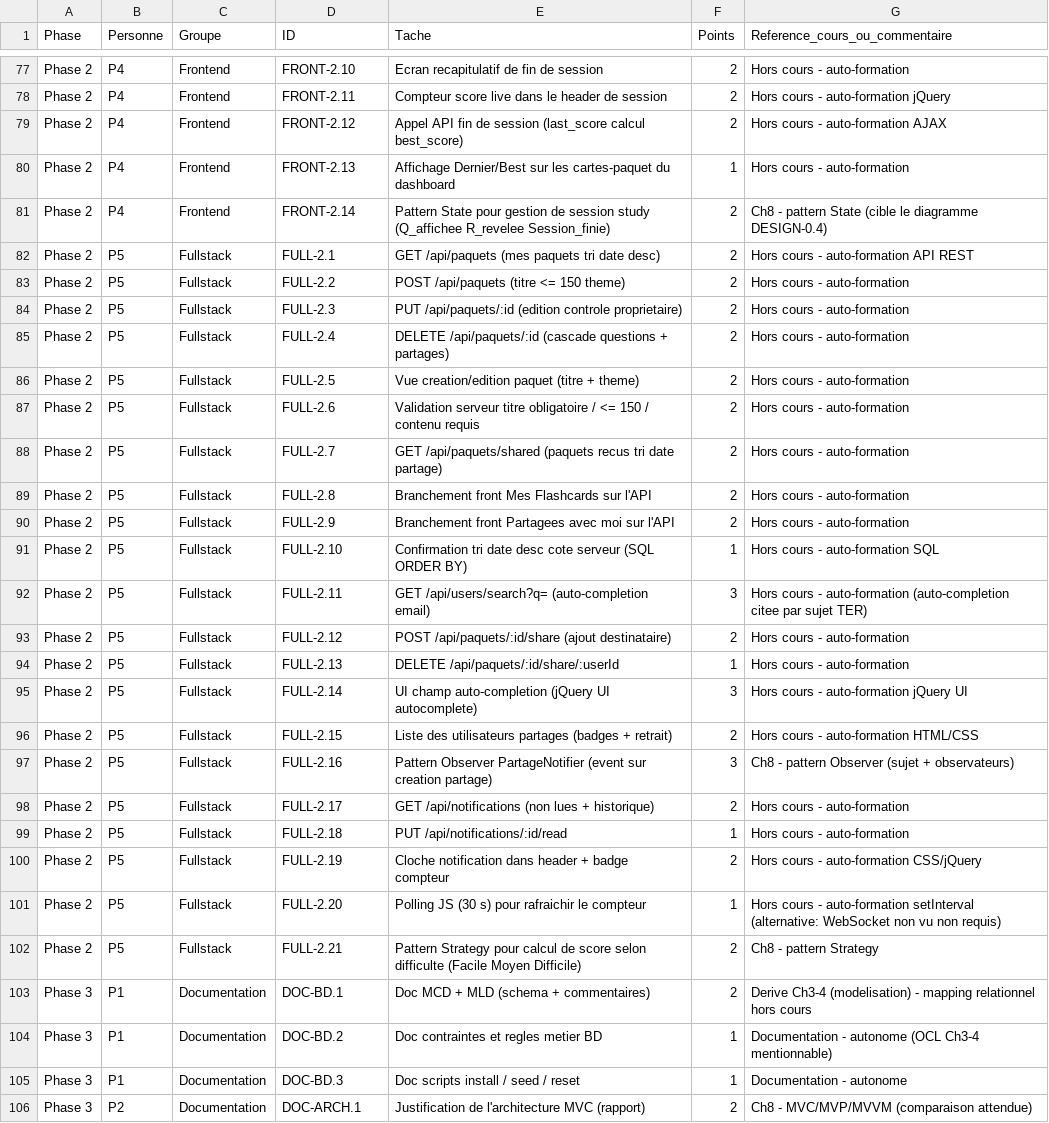
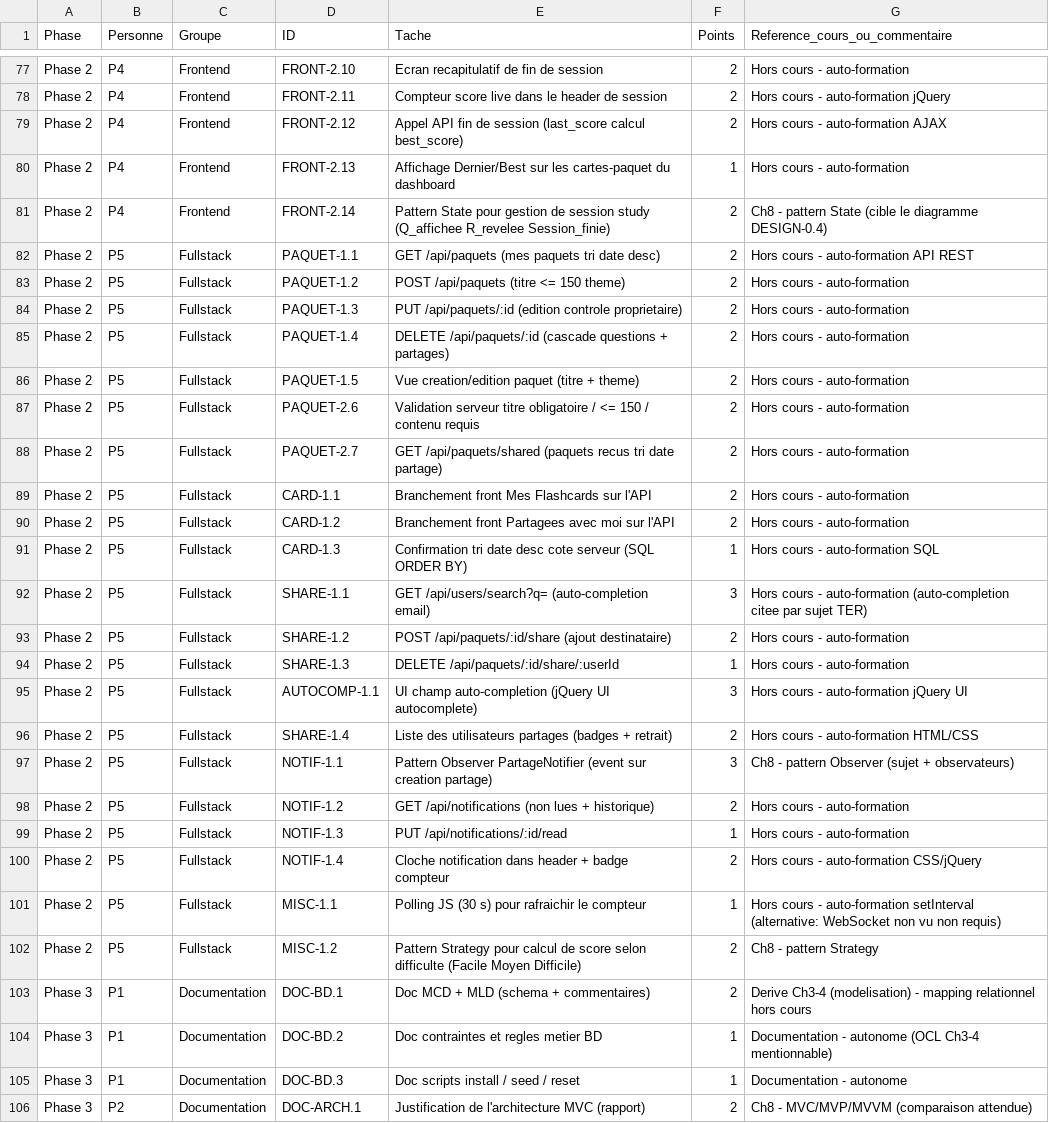
Before and after one commit to souleimaneelqodsi/flashcards, a CSV file: project-documents/repartition_taches_detaillee.csv, drawn as a sheet; only a part is shown, gaps mark what is left out.

Commit message:
fix some ids

```diff
--- a/project-documents/repartition_taches_detaillee.csv
+++ b/project-documents/repartition_taches_detaillee.csv
@@ -81,23 +81,23 @@ Phase 2,P4,Frontend,FRONT-2.13,Affichage Dernier/Best sur les cartes-paquet du d
 Phase 2,P4,Frontend,FRONT-2.14,Pattern State pour gestion de session study (Q_affichee R_revelee Session_finie),2,Ch8 - pattern State (cible le diagramme DESIGN-0.4)
-Phase 2,P5,Fullstack,FULL-2.1,GET /api/paquets (mes paquets tri date desc),2,Hors cours - auto-formation API REST
-Phase 2,P5,Fullstack,FULL-2.2,POST /api/paquets (titre <= 150 theme),2,Hors cours - auto-formation
-Phase 2,P5,Fullstack,FULL-2.3,PUT /api/paquets/:id (edition controle proprietaire),2,Hors cours - auto-formation
-Phase 2,P5,Fullstack,FULL-2.4,DELETE /api/paquets/:id (cascade questions + partages),2,Hors cours - auto-formation
-Phase 2,P5,Fullstack,FULL-2.5,Vue creation/edition paquet (titre + theme),2,Hors cours - auto-formation
-Phase 2,P5,Fullstack,FULL-2.6,Validation serveur titre obligatoire / <= 150 / contenu requis,2,Hors cours - auto-formation
-Phase 2,P5,Fullstack,FULL-2.7,GET /api/paquets/shared (paquets recus tri date partage),2,Hors cours - auto-formation
-Phase 2,P5,Fullstack,FULL-2.8,Branchement front Mes Flashcards sur l'API,2,Hors cours - auto-formation
-Phase 2,P5,Fullstack,FULL-2.9,Branchement front Partagees avec moi sur l'API,2,Hors cours - auto-formation
-Phase 2,P5,Fullstack,FULL-2.10,Confirmation tri date desc cote serveur (SQL ORDER BY),1,Hors cours - auto-formation SQL
-Phase 2,P5,Fullstack,FULL-2.11,GET /api/users/search?q= (auto-completion email),3,Hors cours - auto-formation (auto-completion citee par sujet TER)
-Phase 2,P5,Fullstack,FULL-2.12,POST /api/paquets/:id/share (ajout destinataire),2,Hors cours - auto-formation
-Phase 2,P5,Fullstack,FULL-2.13,DELETE /api/paquets/:id/share/:userId,1,Hors cours - auto-formation
-Phase 2,P5,Fullstack,FULL-2.14,UI champ auto-completion (jQuery UI autocomplete),3,Hors cours - auto-formation jQuery UI
-Phase 2,P5,Fullstack,FULL-2.15,Liste des utilisateurs partages (badges + retrait),2,Hors cours - auto-formation HTML/CSS
-Phase 2,P5,Fullstack,FULL-2.16,Pattern Observer PartageNotifier (event sur creation partage),3,Ch8 - pattern Observer (sujet + observateurs)
-Phase 2,P5,Fullstack,FULL-2.17,GET /api/notifications (non lues + historique),2,Hors cours - auto-formation
-Phase 2,P5,Fullstack,FULL-2.18,PUT /api/notifications/:id/read,1,Hors cours - auto-formation
-Phase 2,P5,Fullstack,FULL-2.19,Cloche notification dans header + badge compteur,2,Hors cours - auto-formation CSS/jQuery
-Phase 2,P5,Fullstack,FULL-2.20,Polling JS (30 s) pour rafraichir le compteur,1,Hors cours - auto-formation setInterval (alternative: WebSocket non vu non requis)
-Phase 2,P5,Fullstack,FULL-2.21,Pattern Strategy pour calcul de score selon difficulte (Facile Moyen Difficile),2,Ch8 - pattern Strategy
+Phase 2,P5,Fullstack,PAQUET-1.1,GET /api/paquets (mes paquets tri date desc),2,Hors cours - auto-formation API REST
+Phase 2,P5,Fullstack,PAQUET-1.2,POST /api/paquets (titre <= 150 theme),2,Hors cours - auto-formation
+Phase 2,P5,Fullstack,PAQUET-1.3,PUT /api/paquets/:id (edition controle proprietaire),2,Hors cours - auto-formation
+Phase 2,P5,Fullstack,PAQUET-1.4,DELETE /api/paquets/:id (cascade questions + partages),2,Hors cours - auto-formation
+Phase 2,P5,Fullstack,PAQUET-1.5,Vue creation/edition paquet (titre + theme),2,Hors cours - auto-formation
+Phase 2,P5,Fullstack,PAQUET-2.6,Validation serveur titre obligatoire / <= 150 / contenu requis,2,Hors cours - auto-formation
+Phase 2,P5,Fullstack,PAQUET-2.7,GET /api/paquets/shared (paquets recus tri date partage),2,Hors cours - auto-formation
+Phase 2,P5,Fullstack,CARD-1.1,Branchement front Mes Flashcards sur l'API,2,Hors cours - auto-formation
+Phase 2,P5,Fullstack,CARD-1.2,Branchement front Partagees avec moi sur l'API,2,Hors cours - auto-formation
+Phase 2,P5,Fullstack,CARD-1.3,Confirmation tri date desc cote serveur (SQL ORDER BY),1,Hors cours - auto-formation SQL
+Phase 2,P5,Fullstack,SHARE-1.1,GET /api/users/search?q= (auto-completion email),3,Hors cours - auto-formation (auto-completion citee par sujet TER)
+Phase 2,P5,Fullstack,SHARE-1.2,POST /api/paquets/:id/share (ajout destinataire),2,Hors cours - auto-formation
+Phase 2,P5,Fullstack,SHARE-1.3,DELETE /api/paquets/:id/share/:userId,1,Hors cours - auto-formation
+Phase 2,P5,Fullstack,AUTOCOMP-1.1,UI champ auto-completion (jQuery UI autocomplete),3,Hors cours - auto-formation jQuery UI
+Phase 2,P5,Fullstack,SHARE-1.4,Liste des utilisateurs partages (badges + retrait),2,Hors cours - auto-formation HTML/CSS
+Phase 2,P5,Fullstack,NOTIF-1.1,Pattern Observer PartageNotifier (event sur creation partage),3,Ch8 - pattern Observer (sujet + observateurs)
+Phase 2,P5,Fullstack,NOTIF-1.2,GET /api/notifications (non lues + historique),2,Hors cours - auto-formation
+Phase 2,P5,Fullstack,NOTIF-1.3,PUT /api/notifications/:id/read,1,Hors cours - auto-formation
+Phase 2,P5,Fullstack,NOTIF-1.4,Cloche notification dans header + badge compteur,2,Hors cours - auto-formation CSS/jQuery
+Phase 2,P5,Fullstack,MISC-1.1,Polling JS (30 s) pour rafraichir le compteur,1,Hors cours - auto-formation setInterval (alternative: WebSocket non vu non requis)
+Phase 2,P5,Fullstack,MISC-1.2,Pattern Strategy pour calcul de score selon difficulte (Facile Moyen Difficile),2,Ch8 - pattern Strategy
 Phase 3,P1,Documentation,DOC-BD.1,Doc MCD + MLD (schema + commentaires),2,Derive Ch3-4 (modelisation) - mapping relationnel hors cours
```
